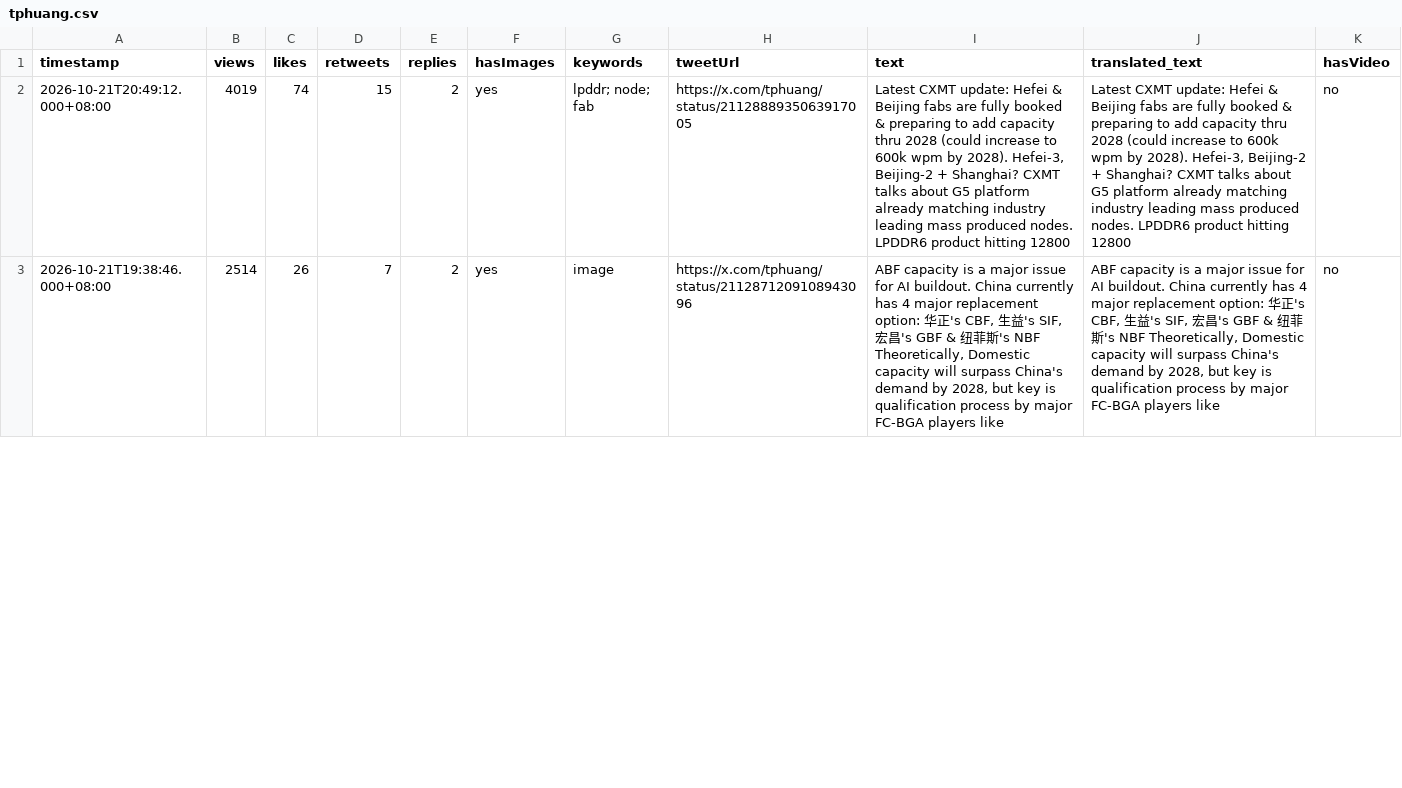
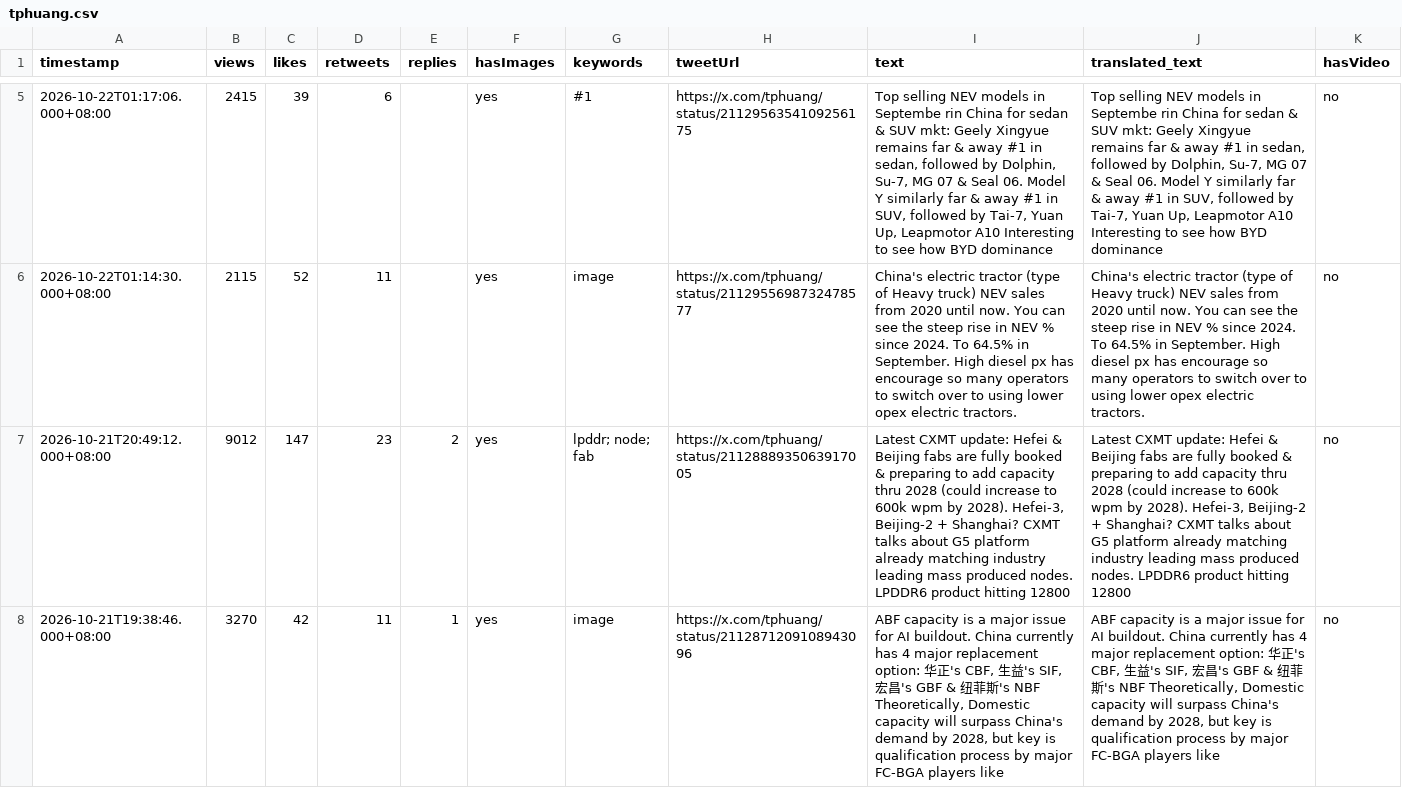
Before and after one commit to Evaline8485/TrendForceDashboard, a CSV file: csv/tphuang.csv, drawn as a sheet; only a part is shown, gaps mark what is left out; addresses are those after the commit; the diff covers the shown part only; the diff names each change by its address in the sheet, - before the commit and + after, or states it on an @@ line.

```diff
--- a/csv/tphuang.csv
+++ b/csv/tphuang.csv
+row 5: 2026-10-22T01:17:06.000+08:00 | 2415 | 39 | 6 |  | yes | #1 | https://x.com/tphuang/status/2112956354109256175 | Top selling NEV models in Septembe rin China for sedan & SUV mkt: Geely Xingyue remains far & away #1 in sedan, followed by Dolphin, Su-7, MG 07 & Seal 06. Model Y similarly far & away #1 in SUV, followed by Tai-7, Yuan Up, Leapmotor A10 Interesting to see how BYD dominance | Top selling NEV models in Septembe rin China for sedan & SUV mkt: Geely Xingyue remains far & away #1 in sedan, followed by Dolphin, Su-7, MG 07 & Seal 06. Model Y similarly far & away #1 in SUV, followed by Tai-7, Yuan Up, Leapmotor A10 Interesting to see how BYD dominance | no
+row 6: 2026-10-22T01:14:30.000+08:00 | 2115 | 52 | 11 |  | yes | image | https://x.com/tphuang/status/2112955698732478577 | China's electric tractor (type of Heavy truck) NEV sales from 2020 until now. You can see the steep rise in NEV % since 2024. To 64.5% in September. High diesel px has encourage so many operators to switch over to using lower opex electric tractors. | China's electric tractor (type of Heavy truck) NEV sales from 2020 until now. You can see the steep rise in NEV % since 2024. To 64.5% in September. High diesel px has encourage so many operators to switch over to using lower opex electric tractors. | no
-B7 (views): 4019
+B7 (views): 9012
-C7 (likes): 74
+C7 (likes): 147
-D7 (retweets): 15
+D7 (retweets): 23
-B8 (views): 2514
+B8 (views): 3270
-C8 (likes): 26
+C8 (likes): 42
-D8 (retweets): 7
+D8 (retweets): 11
-E8 (replies): 2
+E8 (replies): 1
```
Also changed, not shown: 3 added rows and 23 edited cells elsewhere in this file, csv/HyperTechInvest.csv, csv/SemiAnalysis_.csv, 36 other files.
